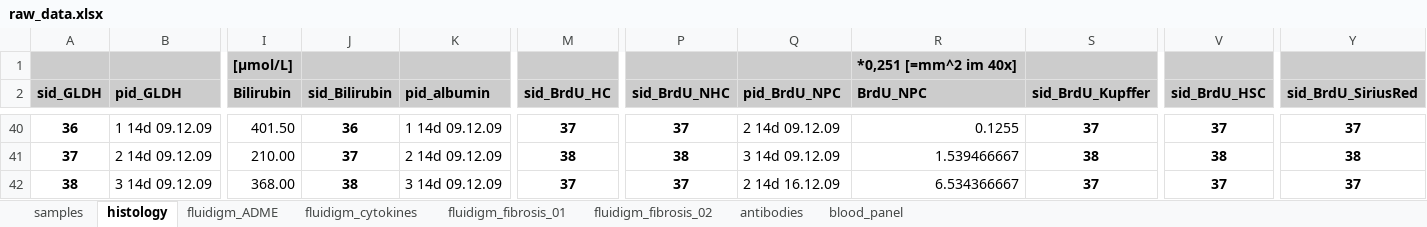
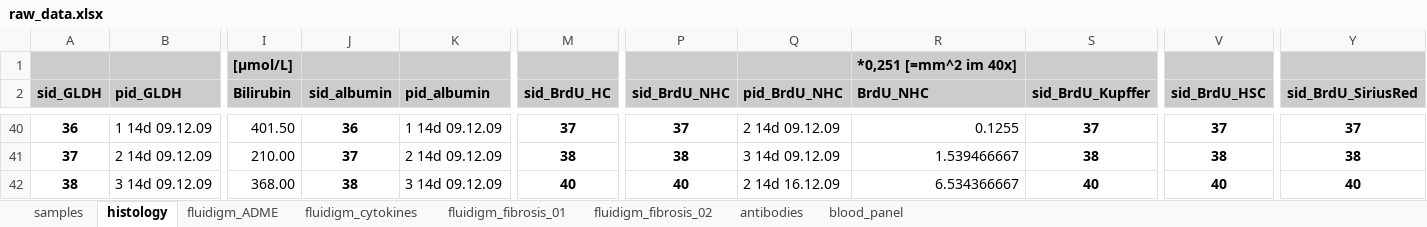
Before and after one commit to matthiaskoenig/bdl-analysis, an Excel workbook: data/raw_data.xlsx, sheet histology, drawn as a sheet; only a part is shown, gaps mark what is left out; values as stored, in another font and other column widths than the file's, no borders; the diff names each change by its address in the sheet, - before the commit and + after, or states it on an @@ line.

```diff
--- a/data/raw_data.xlsx (sheet histology)
+++ b/data/raw_data.xlsx (sheet histology)
-J2: sid_Bilirubin
+J2: sid_albumin
-Q2: pid_BrdU_NPC
+Q2: pid_BrdU_NHC
-R2: BrdU_NPC
+R2: BrdU_NHC
-M42 (sid_BrdU_HC): 37
+M42 (sid_BrdU_HC): 40
-P42 (sid_BrdU_NHC): 37
+P42 (sid_BrdU_NHC): 40
-S42 (sid_BrdU_Kupffer): 37
+S42 (sid_BrdU_Kupffer): 40
-V42 (sid_BrdU_HSC): 37
+V42 (sid_BrdU_HSC): 40
-Y42 (sid_BrdU_SiriusRed): 37
+Y42 (sid_BrdU_SiriusRed): 40
```
Also changed, not shown: sheet fluidigm_fibrosis_02, 5 other files.
